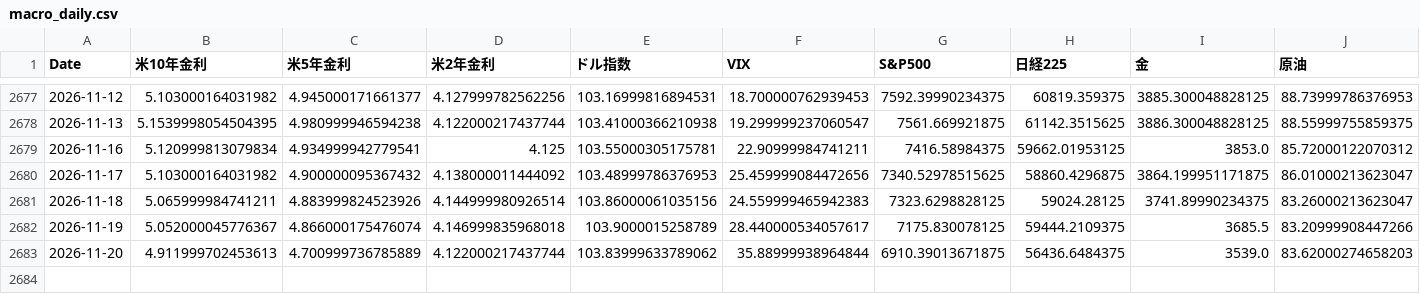
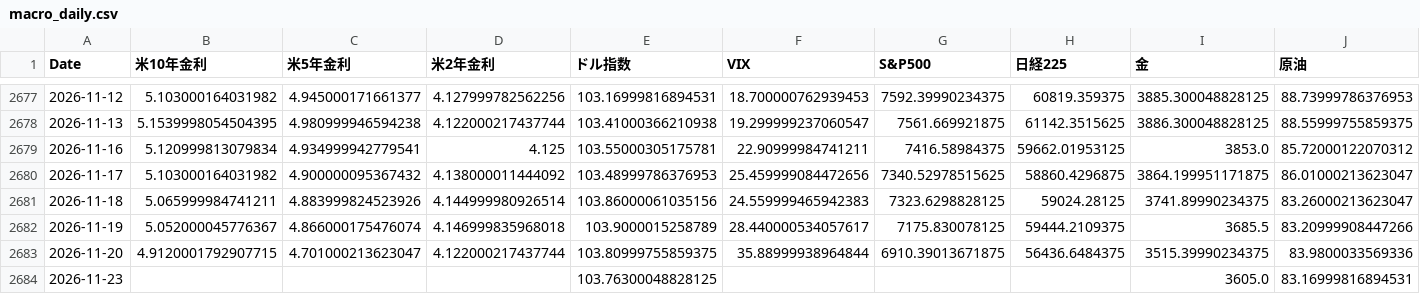
Before and after one commit to rn4hmgbfhg-maker/fx-usdjpy, a CSV file: data/macro_daily.csv, drawn as a sheet; only a part is shown, gaps mark what is left out.

```diff
--- a/data/macro_daily.csv
+++ b/data/macro_daily.csv
@@ -2682,2 +2682,3 @@ Date,米10年金利,米5年金利,米2年金利,ドル指数,VIX,S&P500,日経22
 2026-11-19,5.052000045776367,4.866000175476074,4.146999835968018,103.9000015258789,28.440000534057617,7175.830078125,59444.2109375,3685.5,83.20999908447266
-2026-11-20,4.911999702453613,4.700999736785889,4.122000217437744,103.83999633789062,35.88999938964844,6910.39013671875,56436.6484375,3539.0,83.62000274658203
+2026-11-20,4.9120001792907715,4.701000213623047,4.122000217437744,103.80999755859375,35.88999938964844,6910.39013671875,56436.6484375,3515.39990234375,83.9800033569336
+2026-11-23,,,,103.76300048828125,,,,3605.0,83.16999816894531
```
Also changed, not shown: results/fund_overlay_log.csv, 3 other files.
